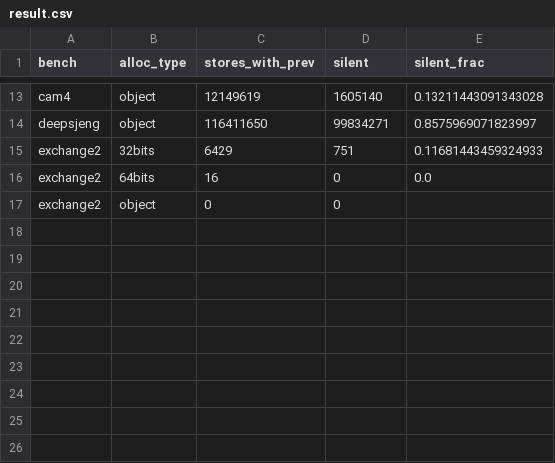
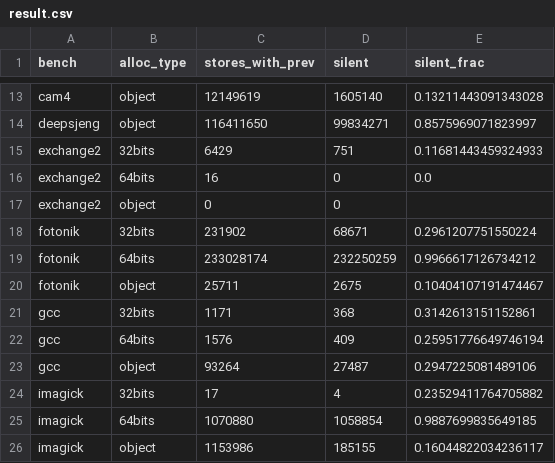
Before and after one commit to enzobonansea/valgrind-memlog, a CSV file: db/analysis/09_silent_stores/result.csv, drawn as a sheet; only a part is shown, gaps mark what is left out.

Commit message:
progress: Q09

```diff
--- a/db/analysis/09_silent_stores/result.csv
+++ b/db/analysis/09_silent_stores/result.csv
@@ -17 +17,10 @@ exchange2,64bits,16,0,0.0
 exchange2,object,0,0,
+fotonik,32bits,231902,68671,0.2961207751550224
+fotonik,64bits,233028174,232250259,0.9966617126734212
+fotonik,object,25711,2675,0.10404107191474467
+gcc,32bits,1171,368,0.3142613151152861
+gcc,64bits,1576,409,0.25951776649746194
+gcc,object,93264,27487,0.2947225081489106
+imagick,32bits,17,4,0.23529411764705882
+imagick,64bits,1070880,1058854,0.9887699835649185
+imagick,object,1153986,185155,0.16044822034236117
```
